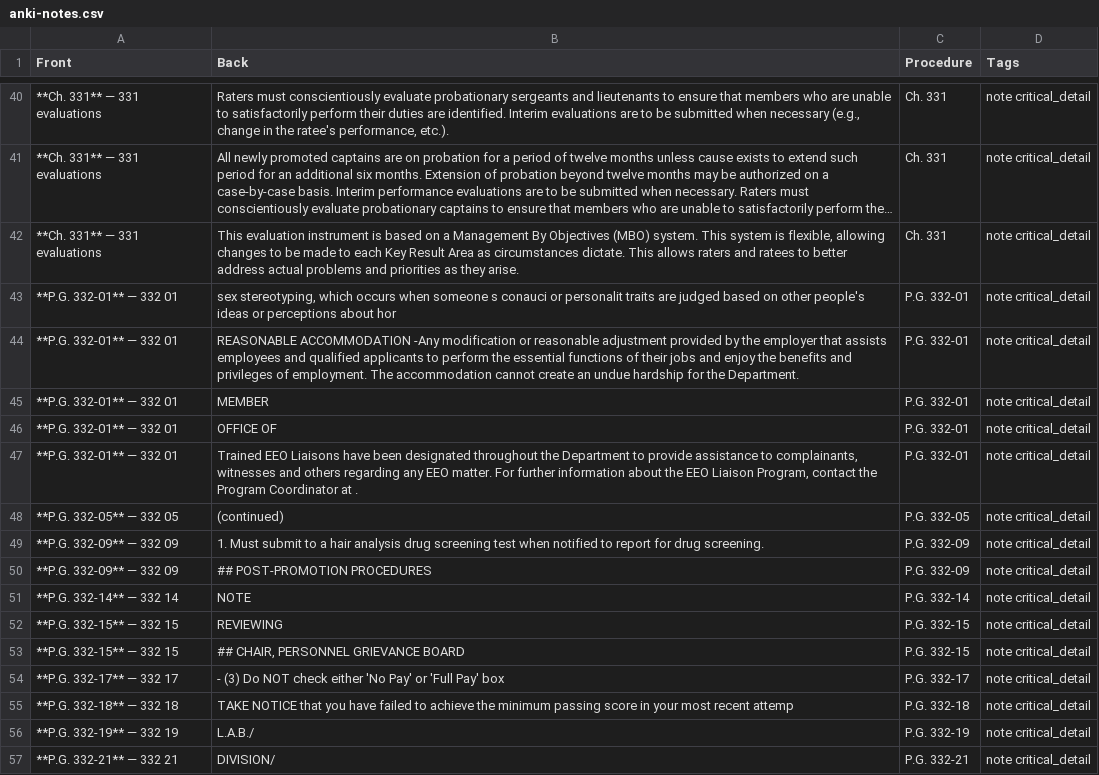
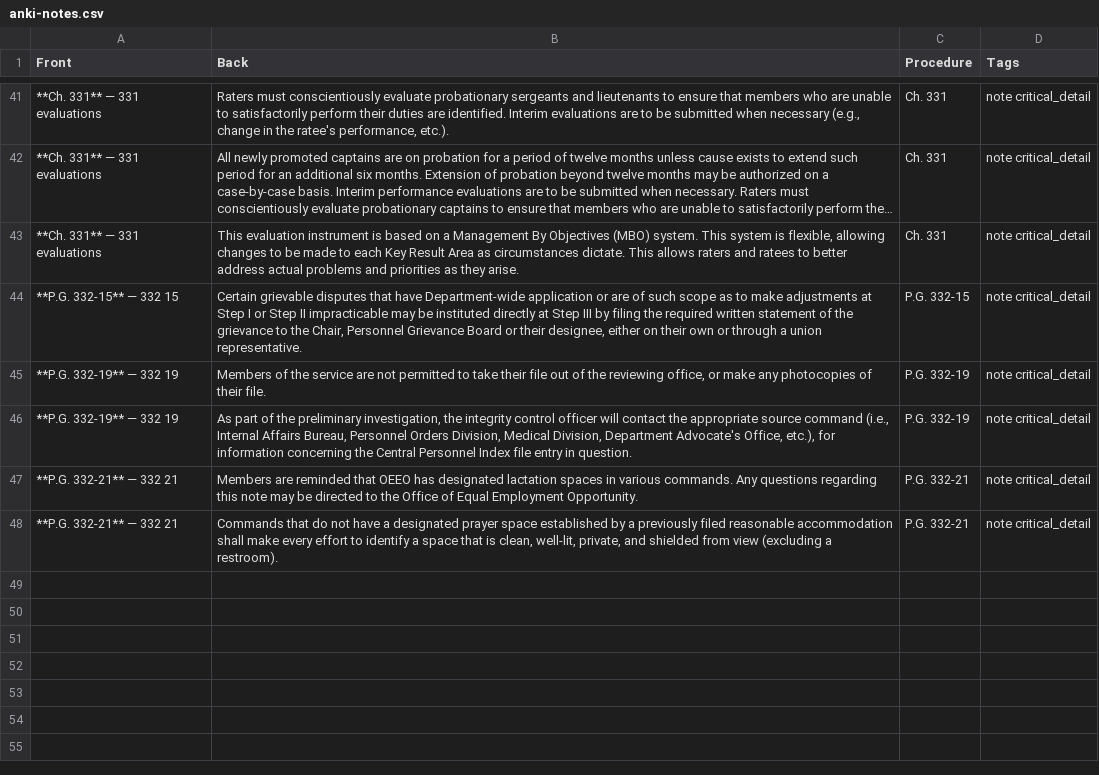
Before and after one commit to MrJonattan/Sergeant-study-guide, a CSV file: build/anki-notes.csv, drawn as a sheet; only a part is shown, gaps mark what is left out; long unchanged cells end in …; the diff covers the shown part only.

Commit message:
feat: clean OCR sections, split multi-AG files, remove Notes tab
- Clean all 26 section files in chapters 320, 331, 332: remove image
  placeholders, fix OCR artifacts, add Exam Alert/Sergeant Focus callouts
- Create section-331-04.md from content mixed into 331-03 by OCR
- Split section-332-05.md into 332-05, 332-07, 332-08 (3 separate files)
- Split section-332-09.md into 332-09, 332-10, 332-11 (3 separate files)
- Delete section-332-01.md as duplicate of employment-discrimination.md
- Remove Notes tab and all related code from web app (nav, view, CSS,
  flashcard type, Anki export, build script extraction)
- Rebuild web app and Anki flashcards (269 sergeant focus, 569 quiz Qs)

```diff
--- a/build/anki-notes.csv
+++ b/build/anki-notes.csv
@@ -42,16 +43,6 @@ Front,Back,Procedure,Tags
 "**Ch. 331** — 331 evaluations","This evaluation instrument is based on a Management By Objectives (MBO) system. This system is flexible, allowing changes to be made to each Key Result Area as circumstances dictate. This allows raters and ratees to better address actual problems and priorities as they arise.","Ch. 331",note critical_detail
-"**P.G. 332-01** — 332 01","sex stereotyping, which occurs when someone s conauci or personalit traits are judged based on other people's ideas or perceptions about hor","P.G. 332-01",note critical_detail
-"**P.G. 332-01** — 332 01","REASONABLE ACCOMMODATION -Any modification or reasonable adjustment provided by the employer that assists employees and qualified applicants to perform the essential functions of their jobs and enjoy the benefits and privileges of employment. The accommodation cannot create an undue hardship for the Department.","P.G. 332-01",note critical_detail
-"**P.G. 332-01** — 332 01","MEMBER","P.G. 332-01",note critical_detail
-"**P.G. 332-01** — 332 01","OFFICE OF","P.G. 332-01",note critical_detail
-"**P.G. 332-01** — 332 01","Trained EEO Liaisons have been designated throughout the Department to provide assistance to  complainants, witnesses and others regarding any EEO matter.  For further information about the EEO Liaison Program, contact the Program Coordinator at .","P.G. 332-01",note critical_detail
-"**P.G. 332-05** — 332 05","(continued)","P.G. 332-05",note critical_detail
-"**P.G. 332-09** — 332 09","1. Must submit to a hair analysis drug screening test when notified to report for drug screening.","P.G. 332-09",note critical_detail
-"**P.G. 332-09** — 332 09","## POST-PROMOTION PROCEDURES","P.G. 332-09",note critical_detail
-"**P.G. 332-14** — 332 14","NOTE","P.G. 332-14",note critical_detail
-"**P.G. 332-15** — 332 15","REVIEWING","P.G. 332-15",note critical_detail
-"**P.G. 332-15** — 332 15","## CHAIR, PERSONNEL GRIEVANCE BOARD","P.G. 332-15",note critical_detail
-"**P.G. 332-17** — 332 17","- (3) Do NOT check either 'No Pay' or 'Full Pay' box","P.G. 332-17",note critical_detail
-"**P.G. 332-18** — 332 18","TAKE NOTICE that you have failed to achieve the minimum passing score in your most recent attemp","P.G. 332-18",note critical_detail
-"**P.G. 332-19** — 332 19","L.A.B./","P.G. 332-19",note critical_detail
-"**P.G. 332-21** — 332 21","DIVISION/","P.G. 332-21",note critical_detail
+"**P.G. 332-15** — 332 15","Certain grievable disputes that have Department-wide application or are of such scope as to make adjustments at Step I or Step II impracticable may be instituted directly at Step III by filing the required written statement of the grievance to the Chair, Personnel Grievance Board or their designee, either on their own or through a union representative.","P.G. 332-15",note critical_detail
+"**P.G. 332-19** — 332 19","Members of the service are not permitted to take their file out of the reviewing office, or make any photocopies of their file.","P.G. 332-19",note critical_detail
+"**P.G. 332-19** — 332 19","As part of the preliminary investigation, the integrity control officer will contact the appropriate source command (i.e., Internal Affairs Bureau, Personnel Orders Division, Medical Division, Department Advocate's Office, etc.), for information concerning the Central Personnel Index file entry in question.","P.G. 332-19",note critical_detail
+"**P.G. 332-21** — 332 21","Members are reminded that OEEO has designated lactation spaces in various commands. Any questions regarding this note may be directed to the Office of Equal Employment Opportunity.","P.G. 332-21",note critical_detail
+"**P.G. 332-21** — 332 21","Commands that do not have a designated prayer space established by a previously filed reasonable accommodation shall make every effort to identify a space that is clean, well-lit, private, and shielded from view (excluding a restroom).","P.G. 332-21",note critical_detail
```
Also changed, not shown: 4 added rows, 3 removed rows and 4 edited cells elsewhere in this file, 43 other files.
